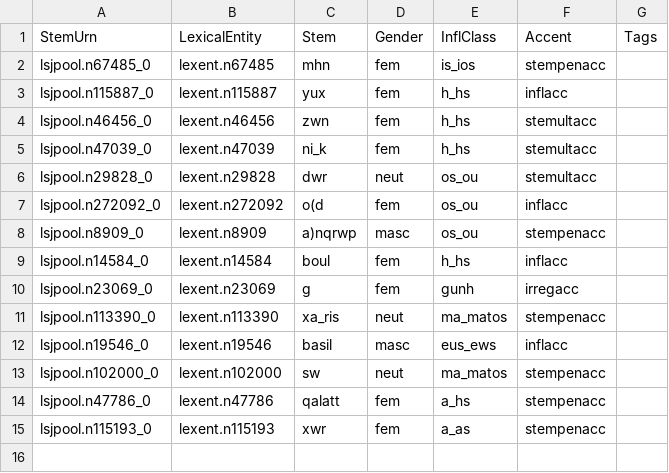
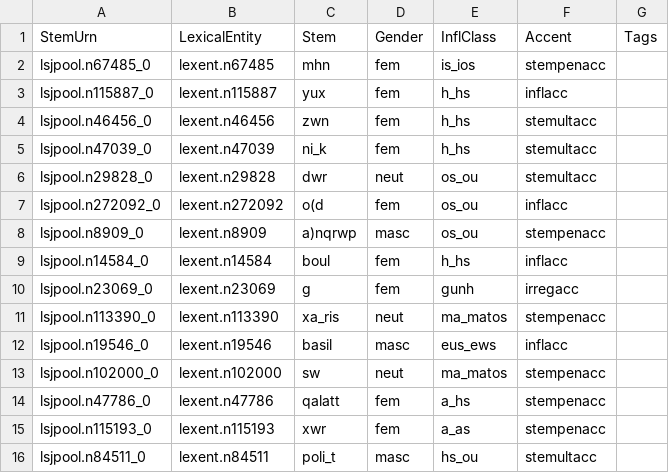
Before and after one commit to neelsmith/greeklang, a CSV file: morphology/sampledata/stems-lexica/nouns/coretestnouns.csv, drawn as a sheet; the diff names each change by its address in the sheet, - before the commit and + after, or states it on an @@ line.

```diff
--- a/morphology/sampledata/stems-lexica/nouns/coretestnouns.csv
+++ b/morphology/sampledata/stems-lexica/nouns/coretestnouns.csv
+row 16: lsjpool.n84511_0 | lexent.n84511 | poli_t | masc | hs_ou | stemultacc
```
Also changed, not shown: 5 other files.
